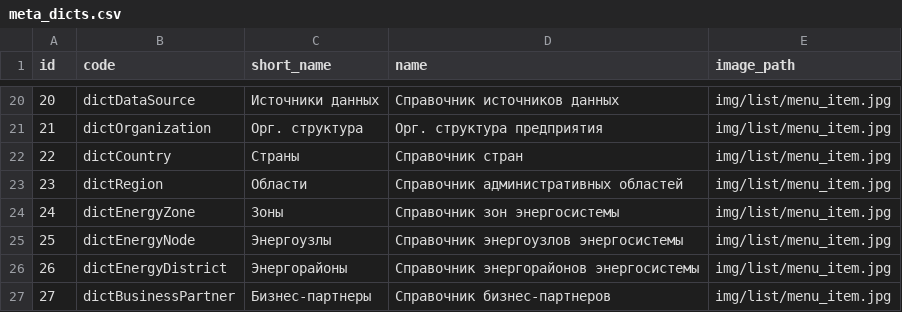
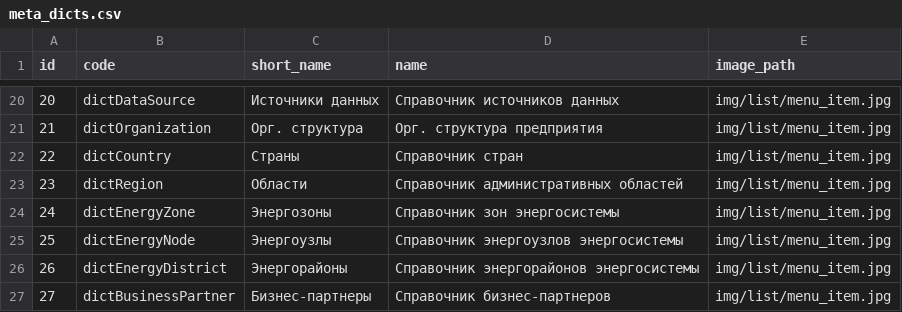
Before and after one commit to eugenenew80/blnMetaApi, a CSV file: src/main/resources/liquibase/dev/release-1/data/meta_dicts.csv, drawn as a sheet; only a part is shown, gaps mark what is left out.

```diff
--- a/src/main/resources/liquibase/dev/release-1/data/meta_dicts.csv
+++ b/src/main/resources/liquibase/dev/release-1/data/meta_dicts.csv
@@ -23,3 +23,3 @@
 23;dictRegion;Области;Справочник административных областей;img/list/menu_item.jpg
-24;dictEnergyZone;Зоны;Справочник зон энергосистемы;img/list/menu_item.jpg
+24;dictEnergyZone;Энергозоны;Справочник зон энергосистемы;img/list/menu_item.jpg
 25;dictEnergyNode;Энергоузлы;Справочник энергоузлов энергосистемы;img/list/menu_item.jpg
```
